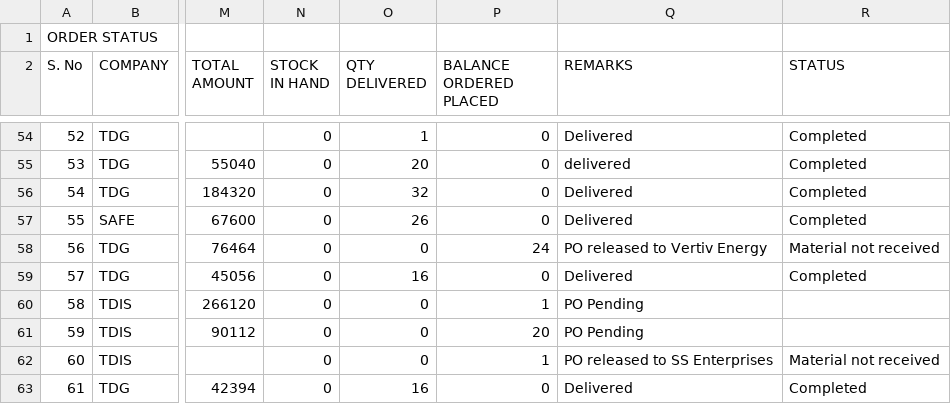
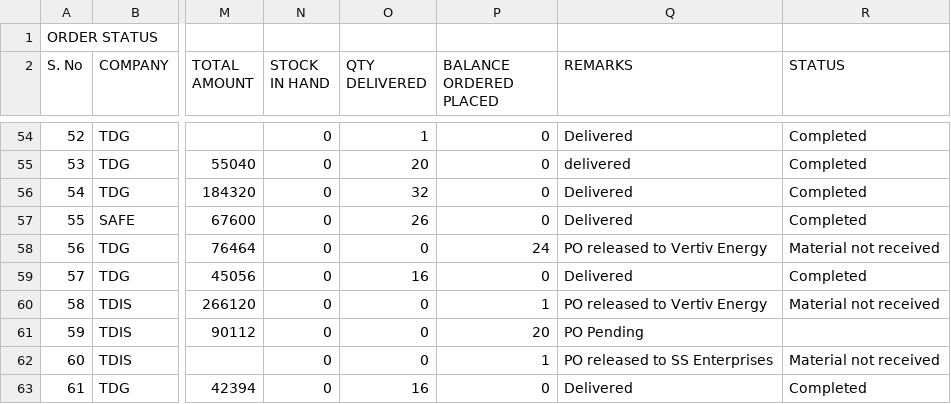
Before and after one commit to SimbhuTwice/TDGIS, a CSV file: TD.csv, drawn as a sheet; only a part is shown, gaps mark what is left out; the diff names each change by its address in the sheet, - before the commit and + after, or states it on an @@ line.

Commit message:
Add files via upload

```diff
--- a/TD.csv
+++ b/TD.csv
-Q60 (REMARKS): PO Pending
+Q60 (REMARKS): PO released to Vertiv Energy
-R60 (STATUS): (empty)
+R60 (STATUS): Material not received
```
